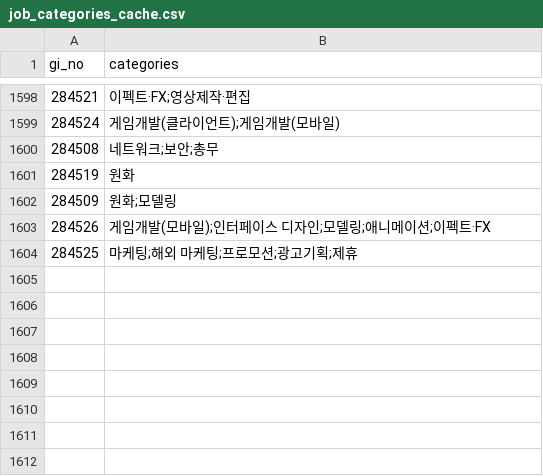
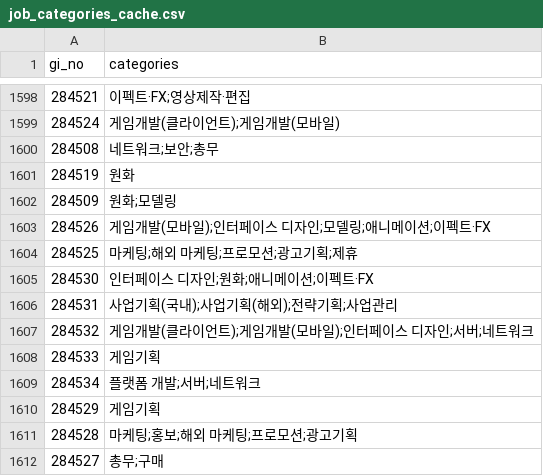
Before and after one commit to sunggyuhong-eng/gamejob-jobs, a CSV file: data/job_categories_cache.csv, drawn as a sheet; only a part is shown, gaps mark what is left out.

```diff
--- a/data/job_categories_cache.csv
+++ b/data/job_categories_cache.csv
@@ -1604 +1604,9 @@
 284525,마케팅;해외 마케팅;프로모션;광고기획;제휴
+284530,인터페이스 디자인;원화;애니메이션;이펙트·FX
+284531,사업기획(국내);사업기획(해외);전략기획;사업관리
+284532,게임개발(클라이언트);게임개발(모바일);인터페이스 디자인;서버;네트워크
+284533,게임기획
+284534,플랫폼 개발;서버;네트워크
+284529,게임기획
+284528,마케팅;홍보;해외 마케팅;프로모션;광고기획
+284527,총무;구매
```
Also changed, not shown: data/reports/2026-09-02_company_stats.csv, data/reports/2026-09-02_job_function_stats.csv, 4 other files.
